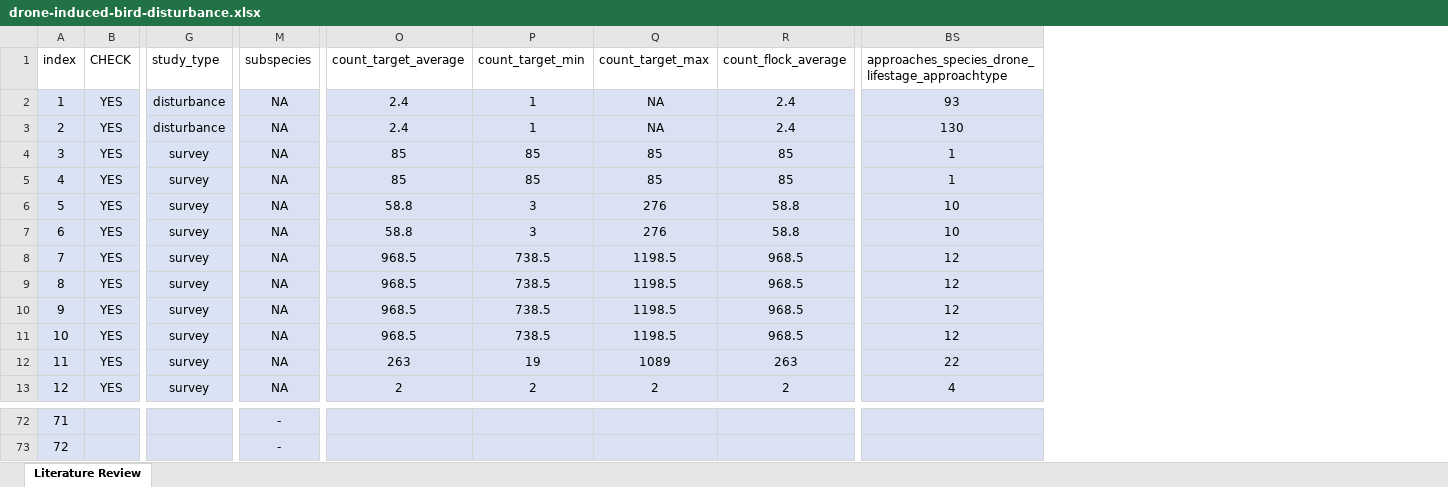
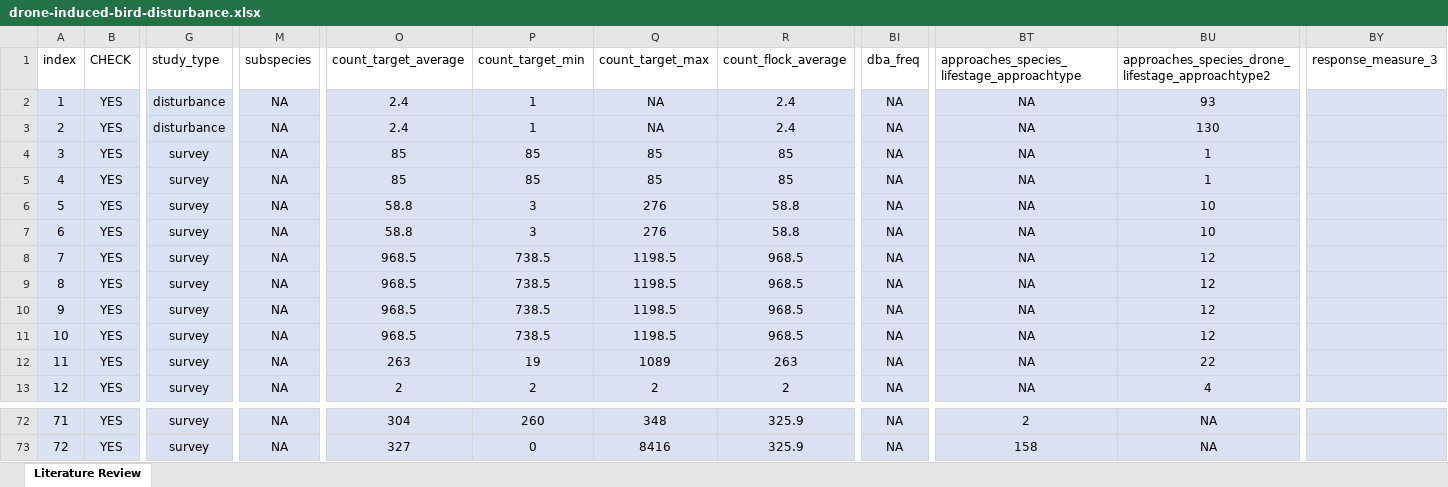
Before and after one commit to joshwilson-dev/drone-induced-bird-disturbance, an Excel workbook: data/drone-induced-bird-disturbance.xlsx, sheet Literature Review, drawn as a sheet; only a part is shown, gaps mark what is left out; values as stored, in another font and other column widths than the file's, no borders; table styles not drawn; addresses are those after the commit; the diff covers the shown part only; the diff names each change by its address in the sheet, - before the commit and + after, or states it on an @@ line.

Commit message:
reviewing literature

```diff
--- a/data/drone-induced-bird-disturbance.xlsx (sheet Literature Review)
+++ b/data/drone-induced-bird-disturbance.xlsx (sheet Literature Review)
+column BI (dba_freq), rows 2-13: all NA; rows 72-73: NA | NA
+column BT, rows 1-13: approaches_species_lifestage_approachtype | NA | NA | NA | NA | NA | NA | NA | NA | NA | NA | NA | NA; rows 72-73: 2 | 158
+column BY (response_measure_3), empty
-BU1: approaches_species_drone_lifestage_approachtype
+BU1: approaches_species_drone_lifestage_approachtype2
-B72:B73 (CHECK): (empty)
+B72:B73 (CHECK): YES
-G72:G73 (study_type): (empty)
+G72:G73 (study_type): survey
-M72:M73 (subspecies): -
+M72:M73 (subspecies): NA
-O72 (count_target_average): (empty)
+O72 (count_target_average): 304
-P72 (count_target_min): (empty)
+P72 (count_target_min): 260
-Q72 (count_target_max): (empty)
+Q72 (count_target_max): 348
-R72:R73 (count_flock_average): (empty)
+R72:R73 (count_flock_average): 325.9
-BU72:BU73: (empty)
+BU72:BU73: NA
-O73 (count_target_average): (empty)
+O73 (count_target_average): 327
-P73 (count_target_min): (empty)
+P73 (count_target_min): 0
-Q73 (count_target_max): (empty)
+Q73 (count_target_max): 8416
```
Also changed, not shown: 1 added row, 1 removed row and 1811 edited cells elsewhere in this sheet.
